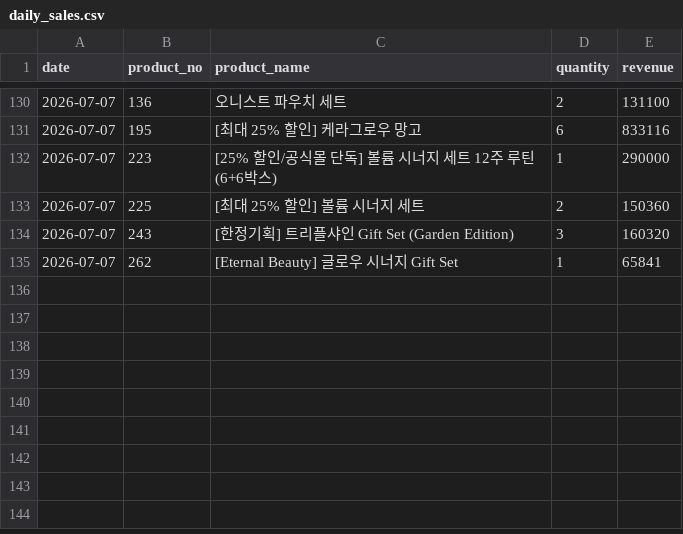
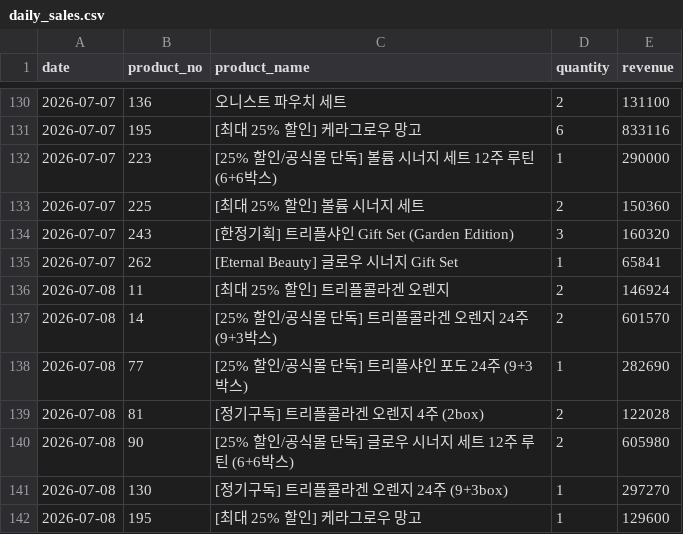
Before and after one commit to kaioh1010/cafe24-tracker, a CSV file: data/daily_sales.csv, drawn as a sheet; only a part is shown, gaps mark what is left out.

```diff
--- a/data/daily_sales.csv
+++ b/data/daily_sales.csv
@@ -135 +135,8 @@ date,product_no,product_name,quantity,revenue
 2026-07-07,262,[Eternal Beauty] 글로우 시너지 Gift Set,1,65841
+2026-07-08,11,[최대 25% 할인] 트리플콜라겐 오렌지,2,146924
+2026-07-08,14,[25% 할인/공식몰 단독] 트리플콜라겐 오렌지 24주 (9+3박스),2,601570
+2026-07-08,77,[25% 할인/공식몰 단독] 트리플샤인 포도 24주 (9+3박스),1,282690
+2026-07-08,81,[정기구독] 트리플콜라겐 오렌지 4주 (2box),2,122028
+2026-07-08,90,[25% 할인/공식몰 단독] 글로우 시너지 세트  12주 루틴 (6+6박스),2,605980
+2026-07-08,130,[정기구독] 트리플콜라겐 오렌지 24주 (9+3box),1,297270
+2026-07-08,195,[최대 25% 할인] 케라그로우 망고,1,129600
```
